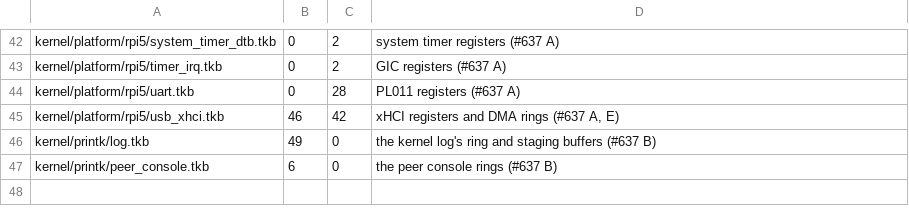
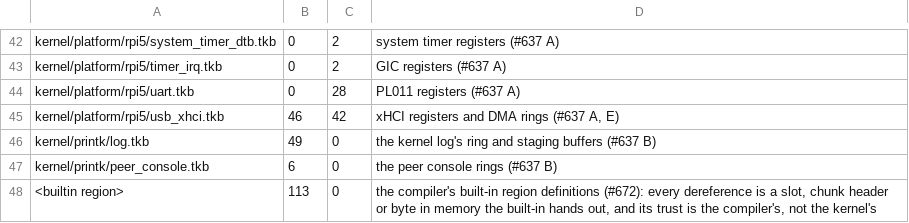
Before and after one commit to takibi-lang/takibi, a TSV file: scripts/raw_deref_budget.tsv, drawn as a sheet; only a part is shown, gaps mark what is left out; the diff names each change by its address in the sheet, - before the commit and + after, or states it on an @@ line.

```diff
--- a/scripts/raw_deref_budget.tsv
+++ b/scripts/raw_deref_budget.tsv
+row 48: <builtin region> | 113 | 0 | the compiler's built-in region definitions (#672): every dereference is a slot, chunk header or byte in memory the built-in hands out, and its trust is the compiler's, not the kernel's
```
Also changed, not shown: 8 other files.
